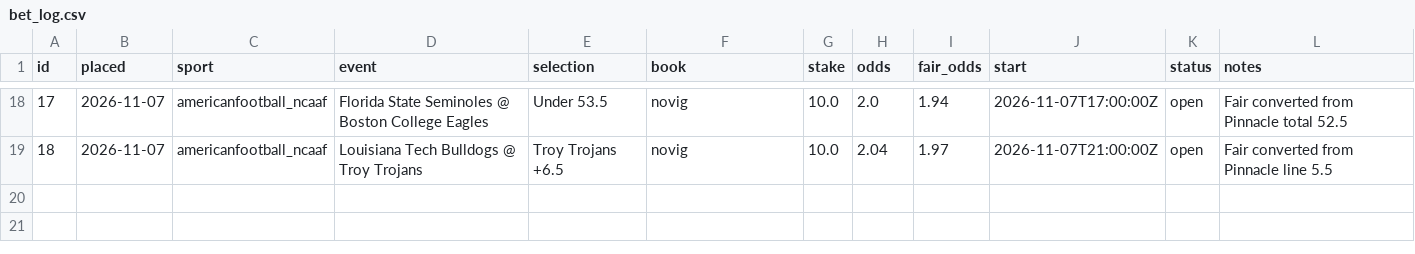
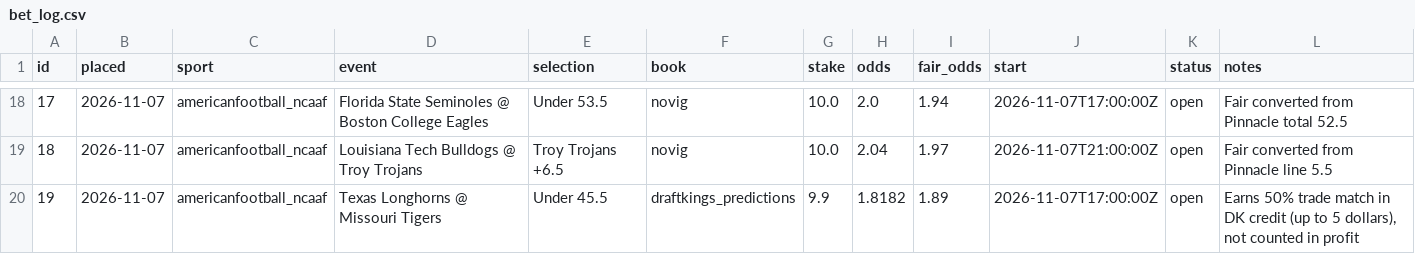
Before and after one commit to thomasreek/Bets, a CSV file: bet_log.csv, drawn as a sheet; only a part is shown, gaps mark what is left out; the diff names each change by its address in the sheet, - before the commit and + after, or states it on an @@ line.

```diff
--- a/bet_log.csv
+++ b/bet_log.csv
+row 20: 19 | 2026-11-07 | americanfootball_ncaaf | Texas Longhorns @ Missouri Tigers | Under 45.5 | draftkings_predictions | 9.9 | 1.8182 | 1.89 | 2026-11-07T17:00:00Z | open | Earns 50% trade match in DK credit (up to 5 dollars), not counted in profit
```
Also changed, not shown: 1 other file.
